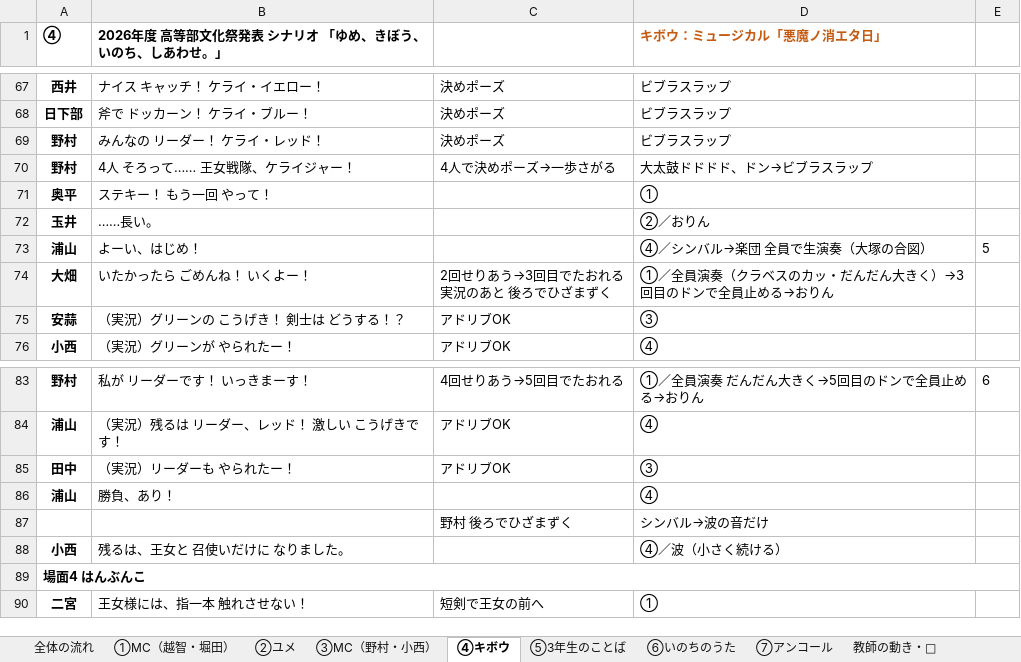
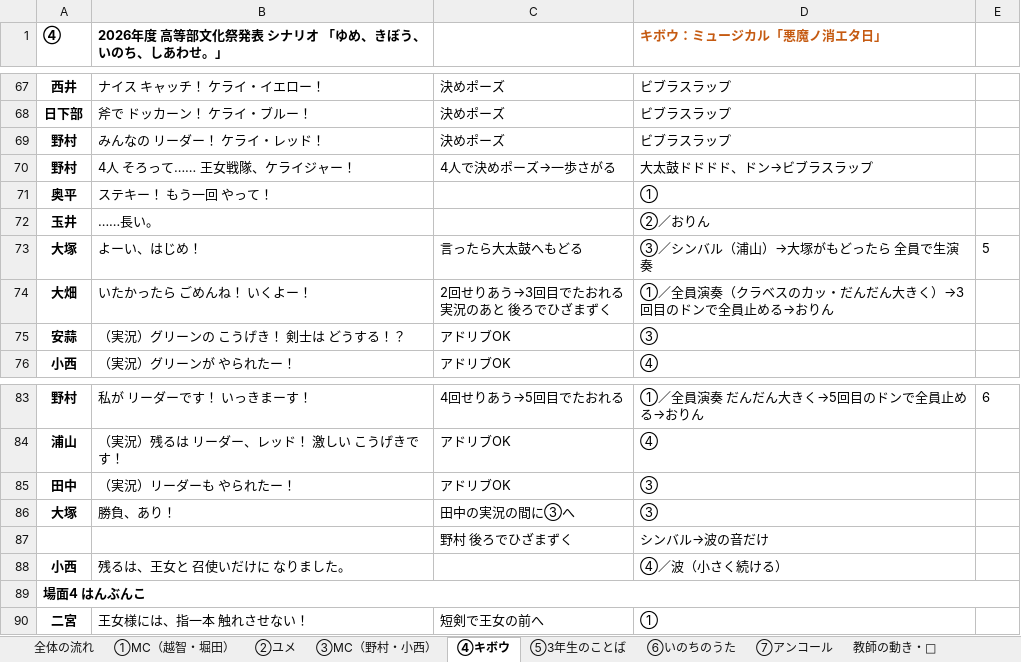
Before and after one commit to kwrbys0303-cloud/pinball, an Excel workbook: docs/materials/2026年度_高等部文化祭発表シナリオ_案_最新.xlsx, sheet ④キボウ, drawn as a sheet; only a part is shown, gaps mark what is left out; values as stored, in another font and other column widths than the file's, no borders; charts and pictures not drawn; removed rows and columns are numbered as before the commit, all else as after; the diff names each change by its address in the sheet, - before the commit and + after, or states it on an @@ line.

```diff
--- a/docs/materials/2026年度_高等部文化祭発表シナリオ_案_最新.xlsx (sheet ④キボウ)
+++ b/docs/materials/2026年度_高等部文化祭発表シナリオ_案_最新.xlsx (sheet ④キボウ)
-row 73: 浦山 | よーい、はじめ！ |  | ④／シンバル→楽団 全員で生演奏（大塚の合図） | 5
+row 73: 大塚 | よーい、はじめ！ | 言ったら大太鼓へもどる | ③／シンバル（浦山）→大塚がもどったら 全員で生演奏 | 5
-row 86: 浦山 | 勝負、あり！ |  | ④
+row 86: 大塚 | 勝負、あり！ | 田中の実況の間に③へ | ③
```
Also changed, not shown: 3 other files.
